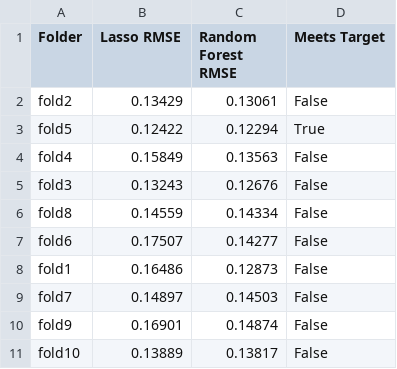
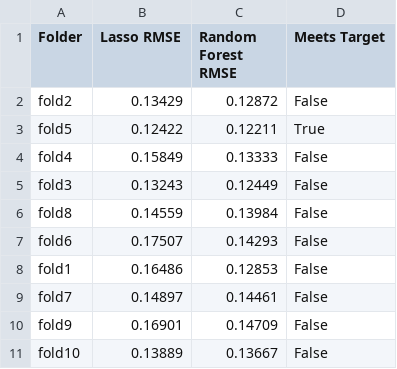
Before and after one commit to jzeiders/GraduateML, a CSV file: src/Project1/results/evaluation_summary.csv, drawn as a sheet.

```diff
--- a/src/Project1/results/evaluation_summary.csv
+++ b/src/Project1/results/evaluation_summary.csv
@@ -1,11 +1,11 @@
 Folder,Lasso RMSE,Random Forest RMSE,Meets Target
-fold2,0.13429,0.13061,False
-fold5,0.12422,0.12294,True
-fold4,0.15849,0.13563,False
-fold3,0.13243,0.12676,False
-fold8,0.14559,0.14334,False
-fold6,0.17507,0.14277,False
-fold1,0.16486,0.12873,False
-fold7,0.14897,0.14503,False
-fold9,0.16901,0.14874,False
-fold10,0.13889,0.13817,False
+fold2,0.13429,0.12872,False
+fold5,0.12422,0.12211,True
+fold4,0.15849,0.13333,False
+fold3,0.13243,0.12449,False
+fold8,0.14559,0.13984,False
+fold6,0.17507,0.14293,False
+fold1,0.16486,0.12853,False
+fold7,0.14897,0.14461,False
+fold9,0.16901,0.14709,False
+fold10,0.13889,0.13667,False
```
Also changed, not shown: 21 other files.
